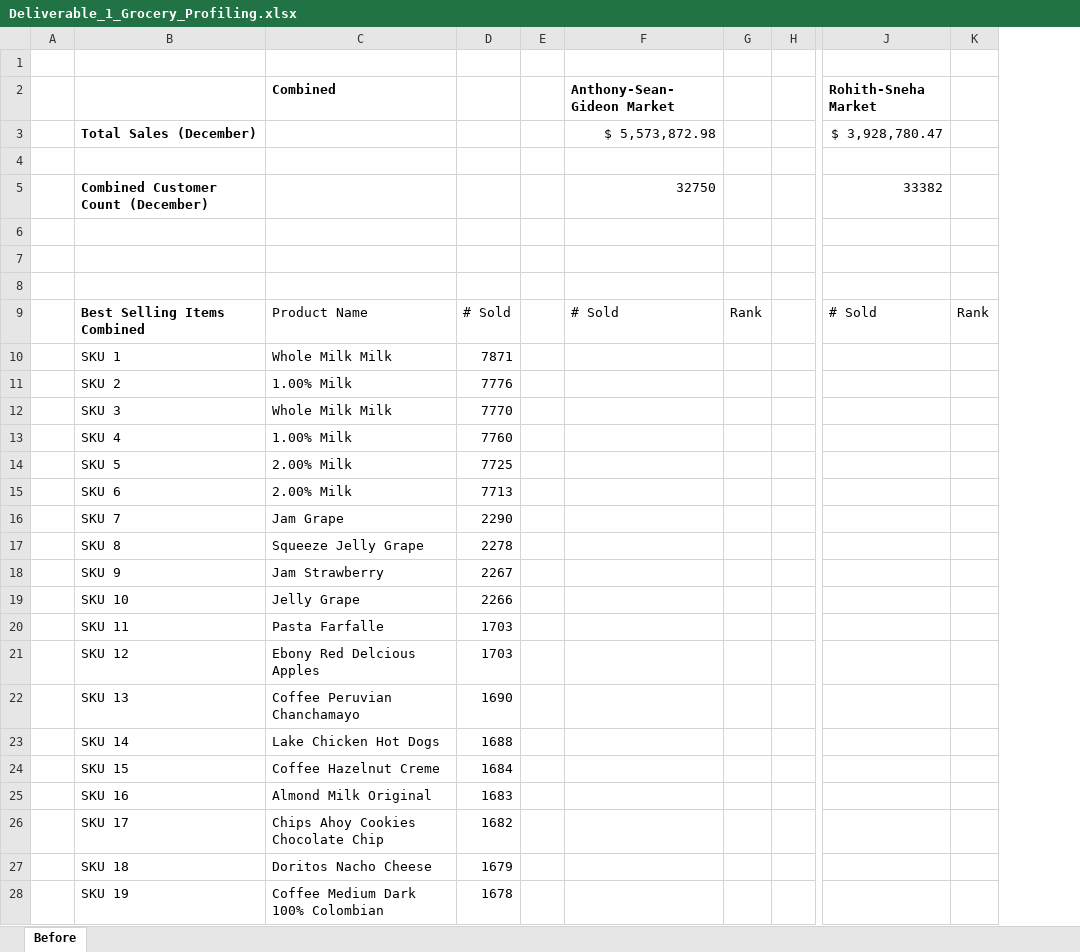
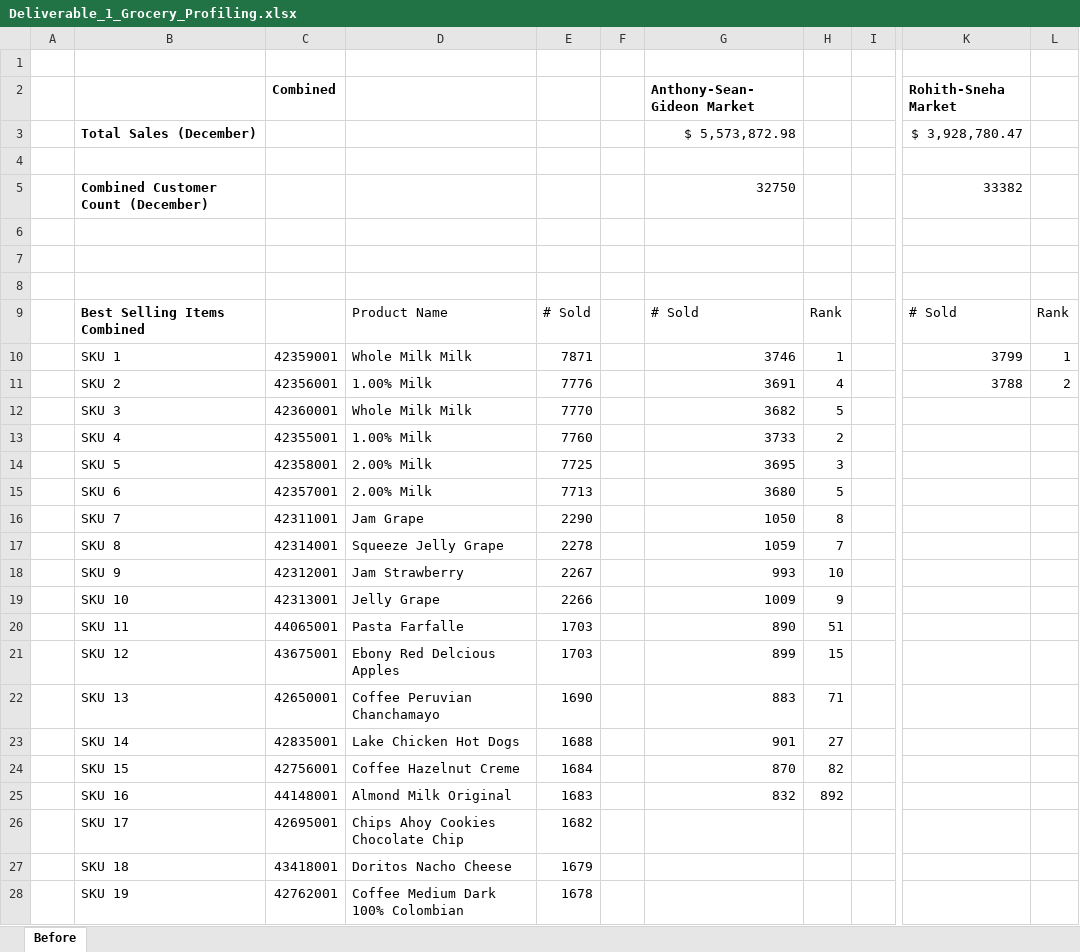
Before and after one commit to Anthony-Ung-931/DW_Grocery_DataMart_RegionC, an Excel workbook: Deliverables/Incomplete/Deliverable_1_Grocery_Profiling.xlsx, sheet Before, drawn as a sheet; only a part is shown, gaps mark what is left out; values as stored, in another font and other column widths than the file's, no borders; removed rows and columns are numbered as before the commit, all else as after; the diff covers the shown part only; the diff names each change by its address in the sheet, - before the commit and + after, or states it on an @@ line.

Commit message:
Started populating the Grocery Profiling Excel by hand

```diff
--- a/Deliverables/Incomplete/Deliverable_1_Grocery_Profiling.xlsx (sheet Before)
+++ b/Deliverables/Incomplete/Deliverable_1_Grocery_Profiling.xlsx (sheet Before)
+column C (Combined), rows 10-28: 42359001 | 42356001 | 42360001 | 42355001 | 42358001 | 42357001 | 42311001 | 42314001 | 42312001 | 42313001 | 44065001 | 43675001 | 42650001 | 42835001 | 42756001 | 44148001 | 42695001 | 43418001 | 42762001
-column G, row 9: Rank
+column H, rows 9-25: Rank | 1 | 4 | 5 | 2 | 3 | 5 | 8 | 7 | 10 | 9 | 51 | 15 | 71 | 27 | 82 | 892
-D2: Combined
+D2: (empty)
-G10 (Anthony-Sean-Gideon Market): (empty)
+G10 (Anthony-Sean-Gideon Market): 3746
-K10 (Rohith-Sneha Market): (empty)
+K10 (Rohith-Sneha Market): 3799
-L10: (empty)
+L10: 1
-G11 (Anthony-Sean-Gideon Market): (empty)
+G11 (Anthony-Sean-Gideon Market): 3691
-K11 (Rohith-Sneha Market): (empty)
+K11 (Rohith-Sneha Market): 3788
-L11: (empty)
+L11: 2
-G12 (Anthony-Sean-Gideon Market): (empty)
+G12 (Anthony-Sean-Gideon Market): 3682
-G13 (Anthony-Sean-Gideon Market): (empty)
+G13 (Anthony-Sean-Gideon Market): 3733
-G14 (Anthony-Sean-Gideon Market): (empty)
+G14 (Anthony-Sean-Gideon Market): 3695
-G15 (Anthony-Sean-Gideon Market): (empty)
+G15 (Anthony-Sean-Gideon Market): 3680
-G16 (Anthony-Sean-Gideon Market): (empty)
+G16 (Anthony-Sean-Gideon Market): 1050
-G17 (Anthony-Sean-Gideon Market): (empty)
+G17 (Anthony-Sean-Gideon Market): 1059
-G18 (Anthony-Sean-Gideon Market): (empty)
+G18 (Anthony-Sean-Gideon Market): 993
-G19 (Anthony-Sean-Gideon Market): (empty)
+G19 (Anthony-Sean-Gideon Market): 1009
-G20 (Anthony-Sean-Gideon Market): (empty)
+G20 (Anthony-Sean-Gideon Market): 890
-G21 (Anthony-Sean-Gideon Market): (empty)
+G21 (Anthony-Sean-Gideon Market): 899
-G22 (Anthony-Sean-Gideon Market): (empty)
+G22 (Anthony-Sean-Gideon Market): 883
-G23 (Anthony-Sean-Gideon Market): (empty)
+G23 (Anthony-Sean-Gideon Market): 901
-G24 (Anthony-Sean-Gideon Market): (empty)
+G24 (Anthony-Sean-Gideon Market): 870
-G25 (Anthony-Sean-Gideon Market): (empty)
+G25 (Anthony-Sean-Gideon Market): 832
```
Also changed, not shown: 3 edited cells elsewhere in this sheet.
